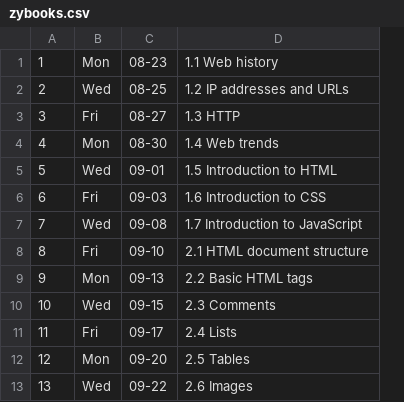
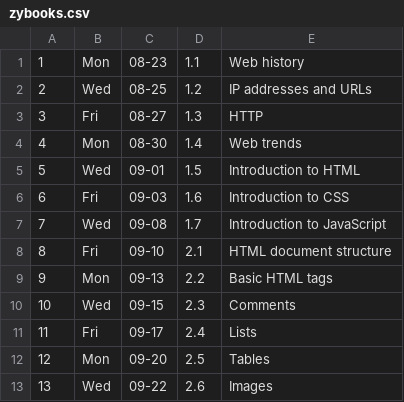
Before and after one commit to Mark-Seaman/UNC-BACS200-2021-Fall, a CSV file: markdown/zybooks.csv, drawn as a sheet; only a part is shown; removed rows and columns are numbered as before the commit, all else as after; the diff names each change by its address in the sheet, - before the commit and + after, or states it on an @@ line.

Commit message:
deploy Zybooks and project titles

```diff
--- a/markdown/zybooks.csv
+++ b/markdown/zybooks.csv
-column D, rows 1-13: 1.1 Web history | 1.2 IP addresses and URLs | 1.3 HTTP | 1.4 Web trends | 1.5 Introduction to HTML | 1.6 Introduction to CSS | 1.7 Introduction to JavaScript | 2.1 HTML document structure | 2.2 Basic HTML tags | 2.3 Comments | 2.4 Lists | 2.5 Tables | 2.6 Images
+column D, rows 1-13: 1.1 | 1.2 | 1.3 | 1.4 | 1.5 | 1.6 | 1.7 | 2.1 | 2.2 | 2.3 | 2.4 | 2.5 | 2.6
+column E, rows 1-13: Web history | IP addresses and URLs | HTTP | Web trends | Introduction to HTML | Introduction to CSS | Introduction to JavaScript | HTML document structure | Basic HTML tags | Comments | Lists | Tables | Images
```
